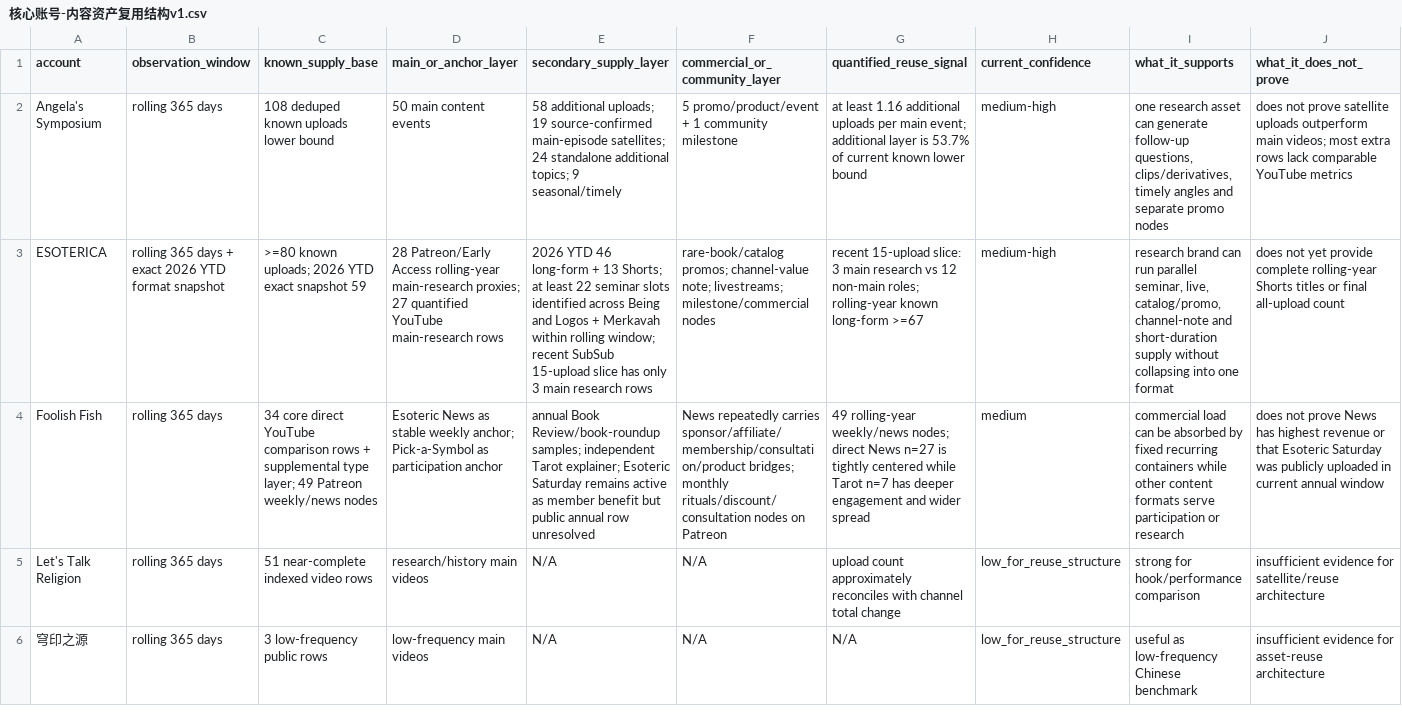
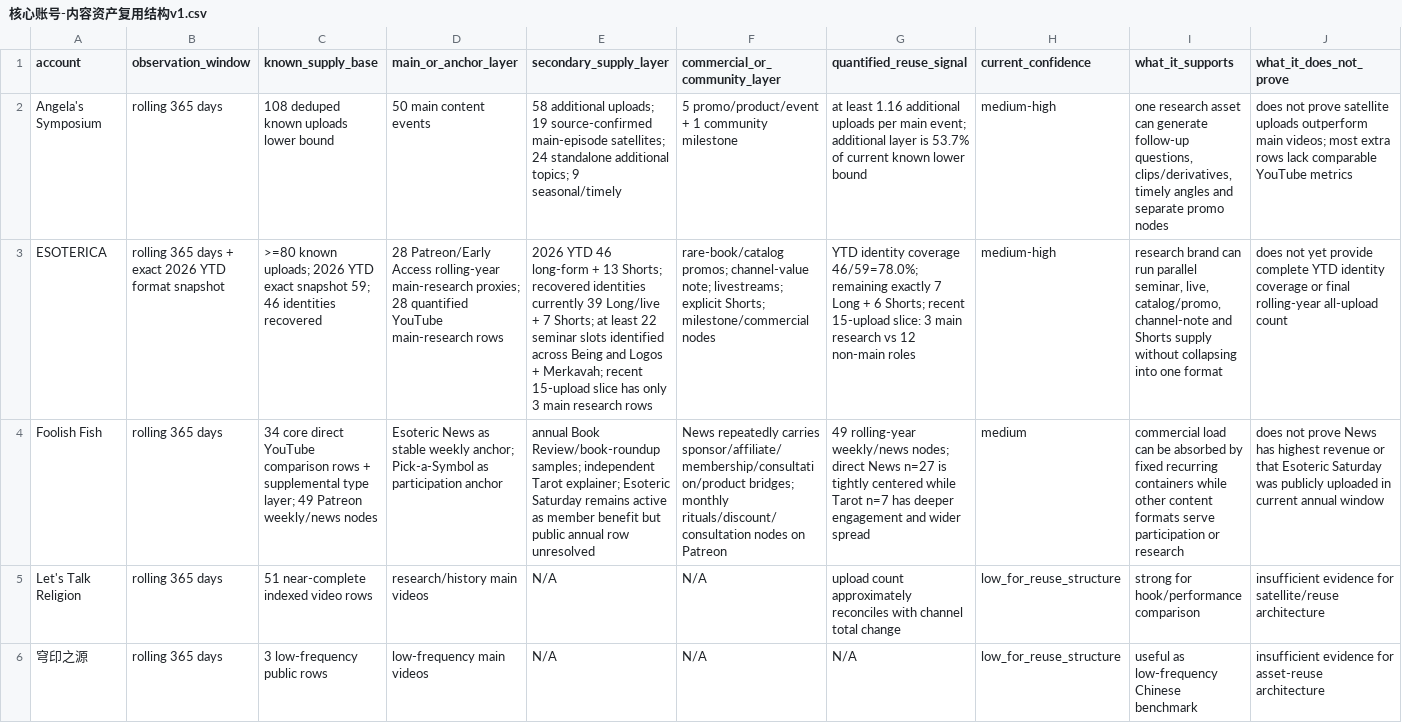
Before and after one commit to suxiaoyuan443-boop/suen-system, a CSV file: 08-动态运行/对标数据/核心账号-内容资产复用结构v1.csv, drawn as a sheet; the diff names each change by its address in the sheet, - before the commit and + after, or states it on an @@ line.

Commit message:
benchmark: refresh ESOTERICA asset reuse layer to 46-of-59 YTD coverage

```diff
--- a/08-动态运行/对标数据/核心账号-内容资产复用结构v1.csv
+++ b/08-动态运行/对标数据/核心账号-内容资产复用结构v1.csv
-C3 (known_supply_base): …exact snapshot 59
+C3 (known_supply_base): …exact snapshot 59; 46 identities recovered
-D3 (main_or_anchor_layer): …main-research proxies; 27 quantified YouTube…
+D3 (main_or_anchor_layer): …main-research proxies; 28 quantified YouTube…
-E3 (secondary_supply_layer): …13 Shorts; at least 22 seminar slots identified across Being and Logos + Merkavah within rolling window; recent SubSub 15-upload slice…
+E3 (secondary_supply_layer): …13 Shorts; recovered identities currently 39 Long/live + 7 Shorts; at least 22 seminar slots identified across Being and Logos + Merkavah; recent 15-upload slice…
-F3 (commercial_or_community_layer): …note; livestreams; milestone/commercial nodes
+F3 (commercial_or_community_layer): …note; livestreams; explicit Shorts; milestone/commercial nodes
-G3 (quantified_reuse_signal): recent 15-upload slice: 3 main research vs 12 non-main roles; rolling-year known long-form >=67
+G3 (quantified_reuse_signal): YTD identity coverage 46/59=78.0%; remaining exactly 7 Long + 6 Shorts; recent 15-upload slice: 3 main research vs 12 non-main roles
-I3 (what_it_supports): …channel-note and short-duration supply without…
+I3 (what_it_supports): …channel-note and Shorts supply without…
-J3 (what_it_does_not_prove): …provide complete rolling-year Shorts titles or final all-upload count
+J3 (what_it_does_not_prove): …provide complete YTD identity coverage or final rolling-year all-upload count
```
